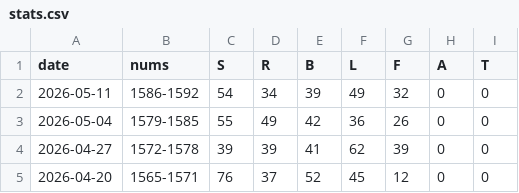
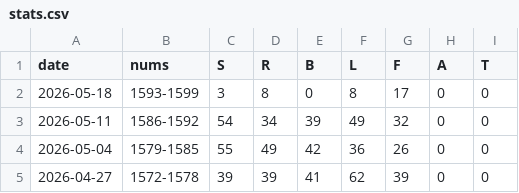
Before and after one commit to 1209090/wordle, a CSV file: stats.csv, drawn as a sheet; only a part is shown; the shorter side is filled out with more unchanged rows.

```diff
--- a/stats.csv
+++ b/stats.csv
@@ -1,2 +1,3 @@
 date,nums,S,R,B,L,F,A,T
+2026-05-18,1593-1599,3,8,0,8,17,0,0
 2026-05-11,1586-1592,54,34,39,49,32,0,0
```
Also changed, not shown: wordle.csv.
